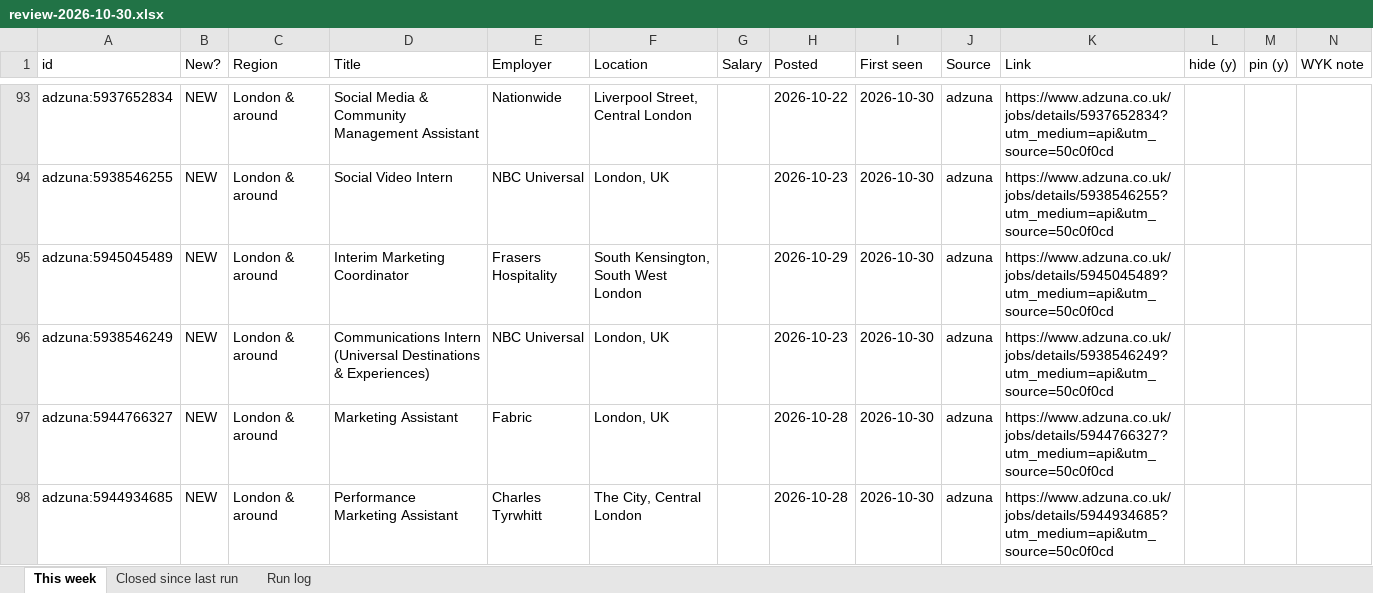
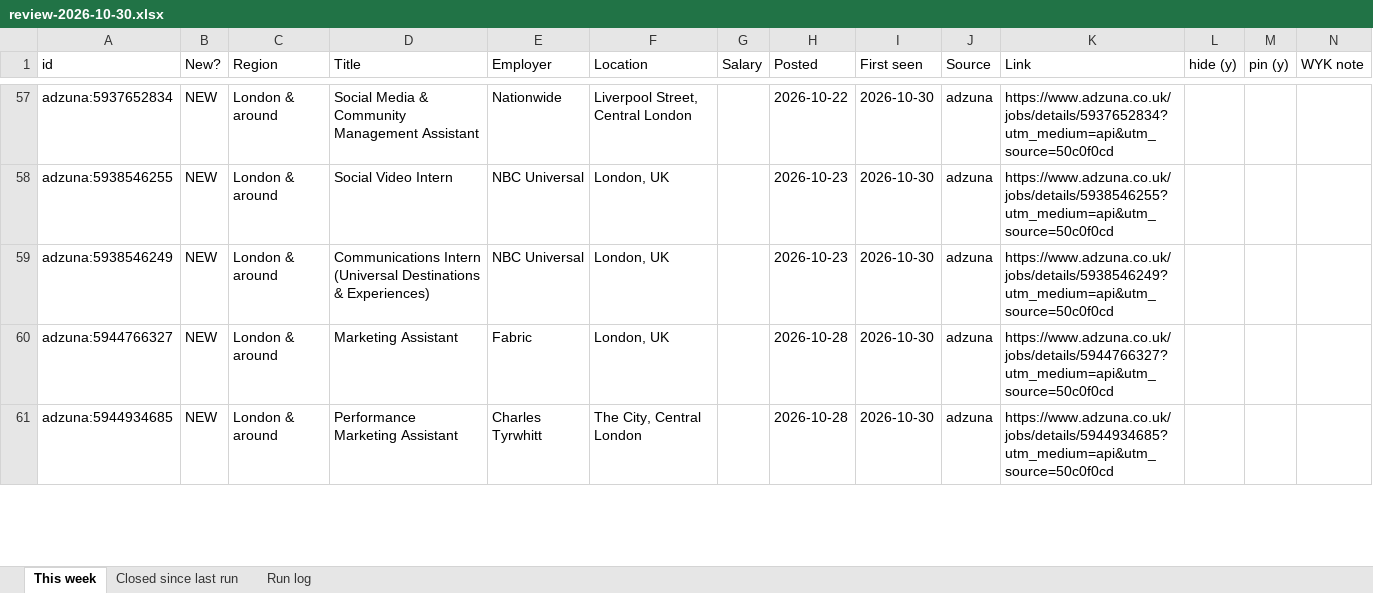
Before and after one commit to rob-is-made-up/wyk-jobs-scraper, an Excel workbook: review-2026-10-30.xlsx, sheet This week, drawn as a sheet; only a part is shown, gaps mark what is left out; values as stored, in another font and other column widths than the file's, no borders; the diff covers the shown part only; the diff names each change by its address in the sheet, - before the commit and + after, or states it on an @@ line.

```diff
--- a/review-2026-10-30.xlsx (sheet This week)
+++ b/review-2026-10-30.xlsx (sheet This week)
-row 95: adzuna:5945045489 | NEW | London & around | Interim Marketing Coordinator | Frasers Hospitality | South Kensington, South West London |  | 2026-10-29 | 2026-10-30 | adzuna | https://www.adzuna.co.uk/jobs/details/5945045489?utm_medium=api&utm_source=50c0f0cd
```
Also changed, not shown: 43 removed rows and 3 edited cells elsewhere in this sheet, sheet Closed since last run, sheet Run log, 3 other files.
